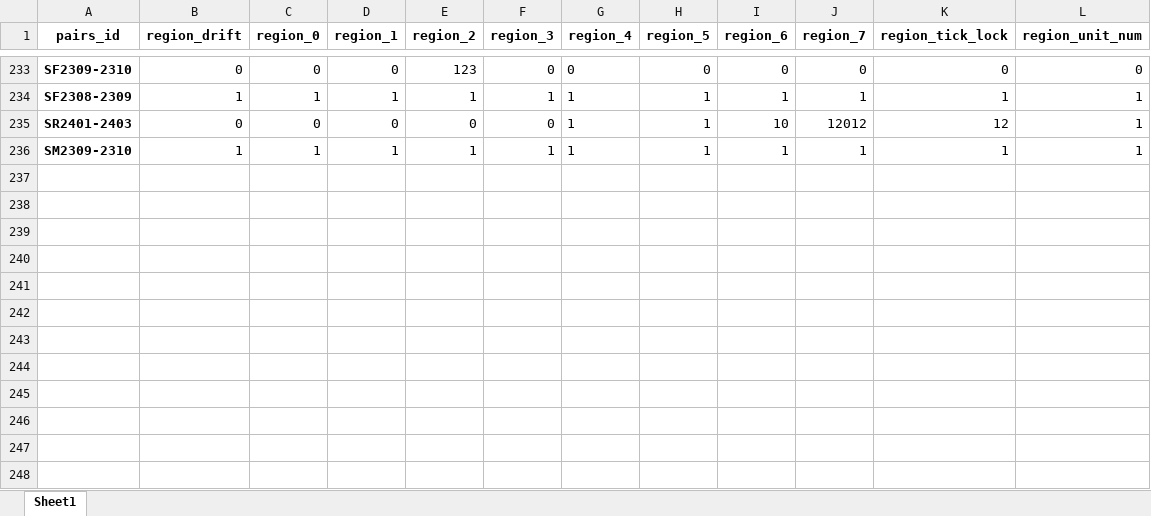
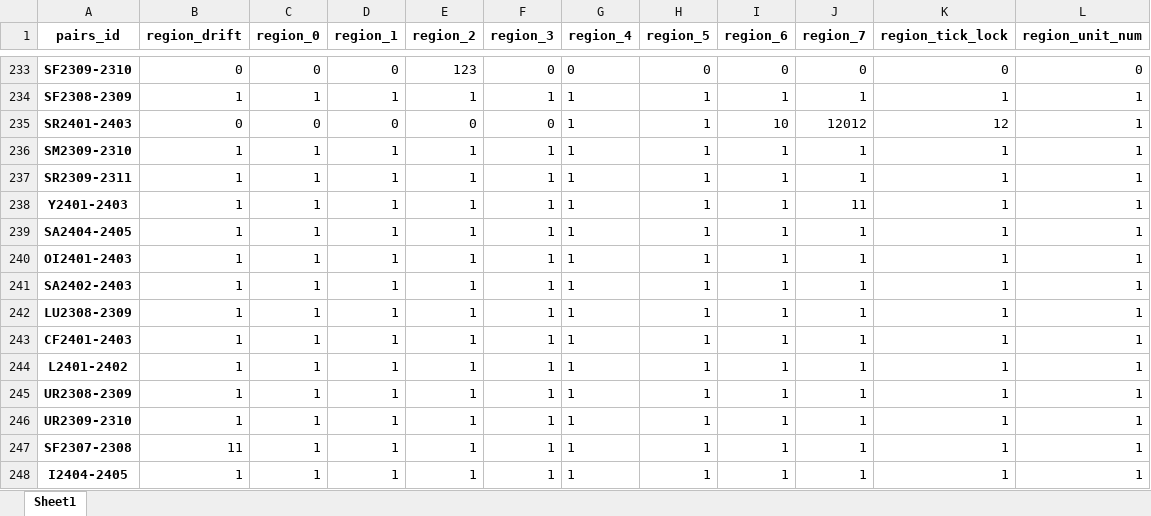
Before and after one commit to qihaiqianqiu/CTA_UI, an Excel workbook: info/region_info.xlsx, sheet Sheet1, drawn as a sheet; only a part is shown, gaps mark what is left out; values as stored, in another font and other column widths than the file's, no borders; the diff names each change by its address in the sheet, - before the commit and + after, or states it on an @@ line.

```diff
--- a/info/region_info.xlsx (sheet Sheet1)
+++ b/info/region_info.xlsx (sheet Sheet1)
+row 237: SR2309-2311 | 1 | 1 | 1 | 1 | 1 | 1 | 1 | 1 | 1 | 1 | 1
+row 238: Y2401-2403 | 1 | 1 | 1 | 1 | 1 | 1 | 1 | 1 | 11 | 1 | 1
+row 239: SA2404-2405 | 1 | 1 | 1 | 1 | 1 | 1 | 1 | 1 | 1 | 1 | 1
+row 240: OI2401-2403 | 1 | 1 | 1 | 1 | 1 | 1 | 1 | 1 | 1 | 1 | 1
+row 241: SA2402-2403 | 1 | 1 | 1 | 1 | 1 | 1 | 1 | 1 | 1 | 1 | 1
+row 242: LU2308-2309 | 1 | 1 | 1 | 1 | 1 | 1 | 1 | 1 | 1 | 1 | 1
+row 243: CF2401-2403 | 1 | 1 | 1 | 1 | 1 | 1 | 1 | 1 | 1 | 1 | 1
+row 244: L2401-2402 | 1 | 1 | 1 | 1 | 1 | 1 | 1 | 1 | 1 | 1 | 1
+row 245: UR2308-2309 | 1 | 1 | 1 | 1 | 1 | 1 | 1 | 1 | 1 | 1 | 1
+row 246: UR2309-2310 | 1 | 1 | 1 | 1 | 1 | 1 | 1 | 1 | 1 | 1 | 1
+row 247: SF2307-2308 | 11 | 1 | 1 | 1 | 1 | 1 | 1 | 1 | 1 | 1 | 1
+row 248: I2404-2405 | 1 | 1 | 1 | 1 | 1 | 1 | 1 | 1 | 1 | 1 | 1
```
Also changed, not shown: 4 other files.
